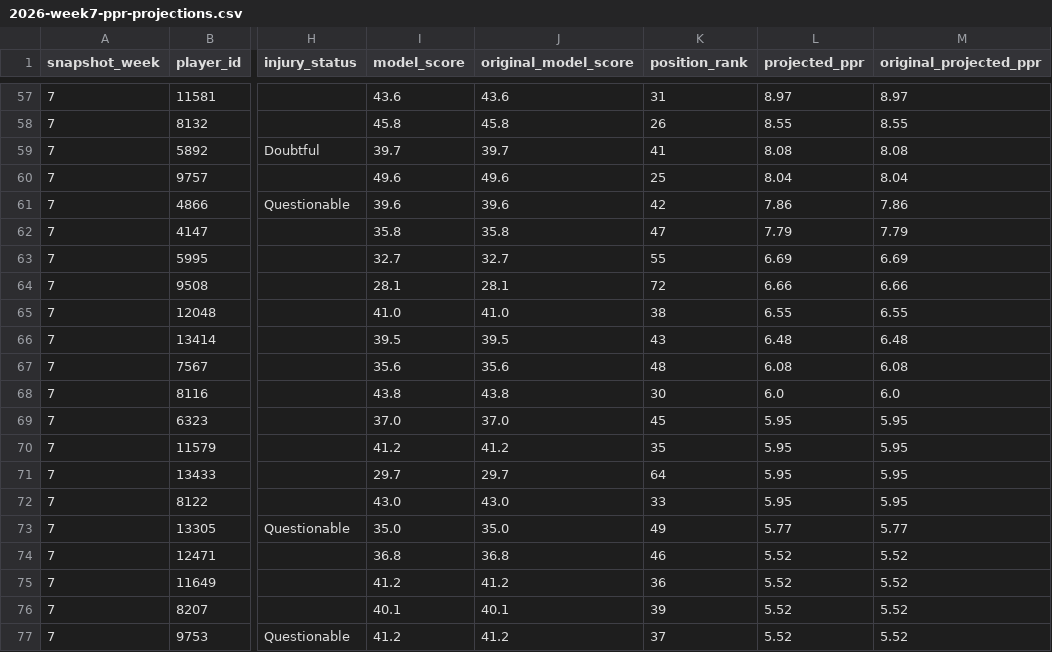
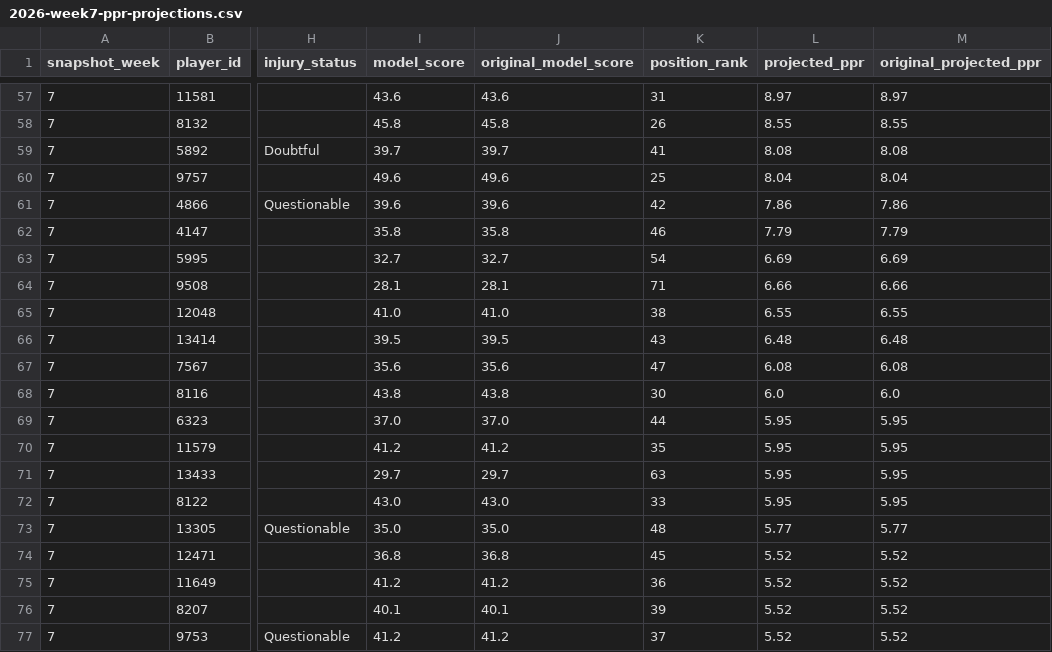
Before and after one commit to egarza2424/Data-Daddy, a CSV file: projection-model/2026-week7-ppr-projections.csv, drawn as a sheet; only a part is shown, gaps mark what is left out; the diff covers the shown part only; the diff names each change by its address in the sheet, - before the commit and + after, or states it on an @@ line.

```diff
--- a/projection-model/2026-week7-ppr-projections.csv
+++ b/projection-model/2026-week7-ppr-projections.csv
-K62 (position_rank): 47
+K62 (position_rank): 46
-K63 (position_rank): 55
+K63 (position_rank): 54
-K64 (position_rank): 72
+K64 (position_rank): 71
-K67 (position_rank): 48
+K67 (position_rank): 47
-K69 (position_rank): 45
+K69 (position_rank): 44
-K71 (position_rank): 64
+K71 (position_rank): 63
-K73 (position_rank): 49
+K73 (position_rank): 48
-K74 (position_rank): 46
+K74 (position_rank): 45
```
Also changed, not shown: 1 removed row and 83 edited cells elsewhere in this file.
